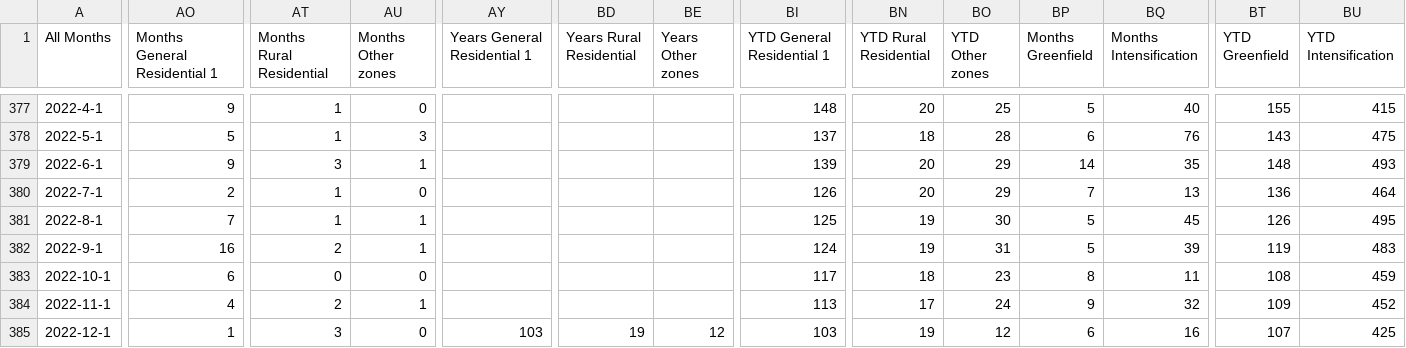
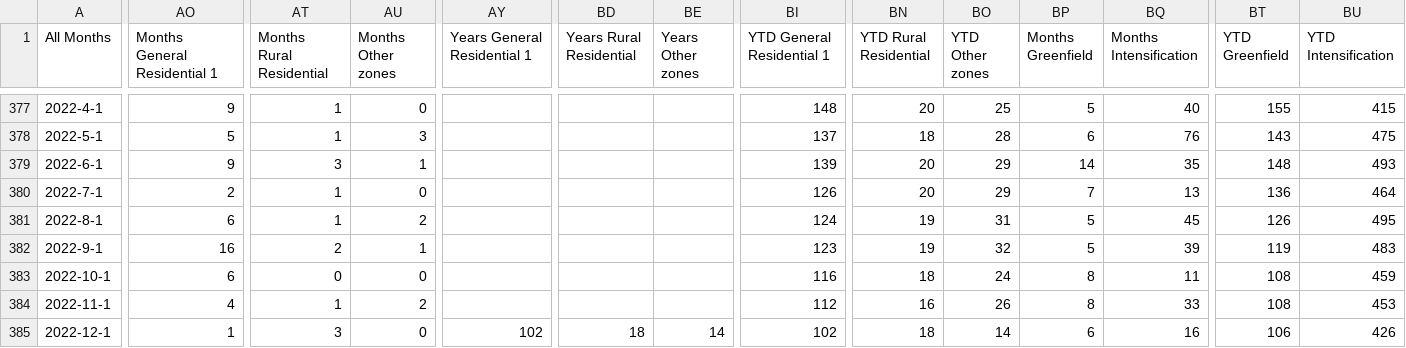
Before and after one commit to dccwebteam-app/PlotlyGraphs, a CSV file: data/CitywideBCdataMonthly.csv, drawn as a sheet; only a part is shown, gaps mark what is left out; the diff covers the shown part only; the diff names each change by its address in the sheet, - before the commit and + after, or states it on an @@ line.

Commit message:
Add files via upload

```diff
--- a/data/CitywideBCdataMonthly.csv
+++ b/data/CitywideBCdataMonthly.csv
-AO381 (Months General Residential 1): 7
+AO381 (Months General Residential 1): 6
-AU381 (Months Other zones): 1
+AU381 (Months Other zones): 2
-BI381 (YTD General Residential 1): 125
+BI381 (YTD General Residential 1): 124
-BO381 (YTD Other zones): 30
+BO381 (YTD Other zones): 31
-BI382 (YTD General Residential 1): 124
+BI382 (YTD General Residential 1): 123
-BO382 (YTD Other zones): 31
+BO382 (YTD Other zones): 32
-BI383 (YTD General Residential 1): 117
+BI383 (YTD General Residential 1): 116
-BO383 (YTD Other zones): 23
+BO383 (YTD Other zones): 24
-AT384 (Months Rural Residential): 2
+AT384 (Months Rural Residential): 1
-AU384 (Months Other zones): 1
+AU384 (Months Other zones): 2
-BI384 (YTD General Residential 1): 113
+BI384 (YTD General Residential 1): 112
-BN384 (YTD Rural Residential): 17
+BN384 (YTD Rural Residential): 16
-BO384 (YTD Other zones): 24
+BO384 (YTD Other zones): 26
-BP384 (Months Greenfield): 9
+BP384 (Months Greenfield): 8
-BQ384 (Months Intensification): 32
+BQ384 (Months Intensification): 33
-BT384 (YTD Greenfield): 109
+BT384 (YTD Greenfield): 108
-BU384 (YTD Intensification): 452
+BU384 (YTD Intensification): 453
-AY385 (Years General Residential 1): 103
+AY385 (Years General Residential 1): 102
-BD385 (Years Rural Residential): 19
+BD385 (Years Rural Residential): 18
-BE385 (Years Other zones): 12
+BE385 (Years Other zones): 14
-BI385 (YTD General Residential 1): 103
+BI385 (YTD General Residential 1): 102
-BN385 (YTD Rural Residential): 19
+BN385 (YTD Rural Residential): 18
-BO385 (YTD Other zones): 12
+BO385 (YTD Other zones): 14
-BT385 (YTD Greenfield): 107
+BT385 (YTD Greenfield): 106
-BU385 (YTD Intensification): 425
+BU385 (YTD Intensification): 426
```
Also changed, not shown: 74 edited cells elsewhere in this file.
